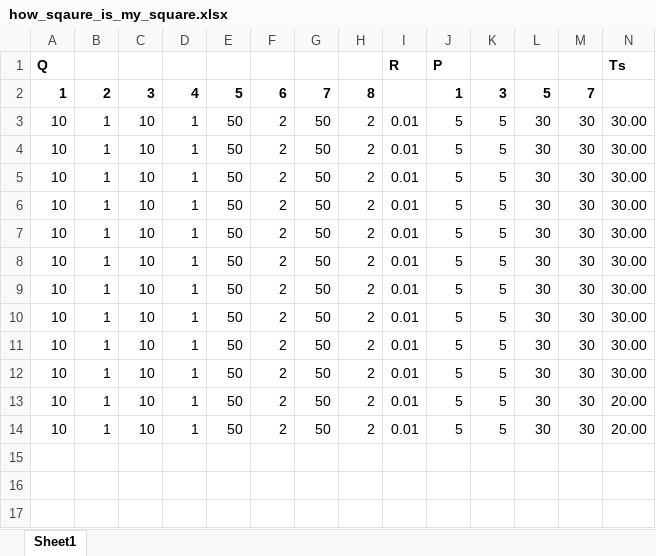
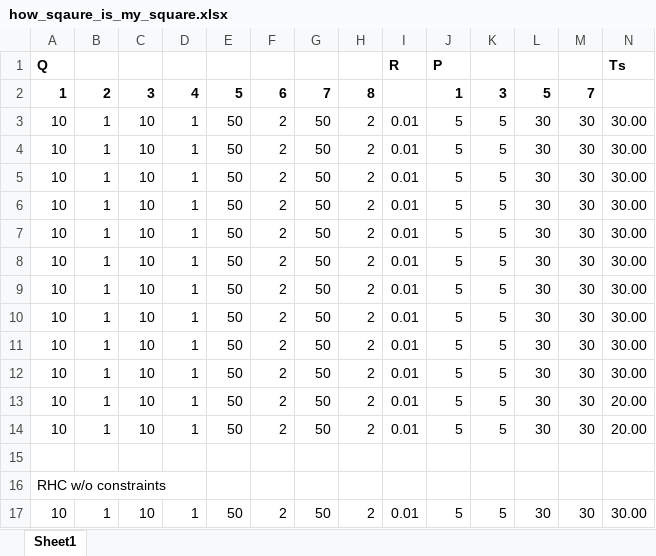
Before and after one commit to the-MaO/pc2017ass5, an Excel workbook: how_sqaure_is_my_square.xlsx, sheet Sheet1, drawn as a sheet; only a part is shown; values as stored, in another font and other column widths than the file's, no borders; conditional formats not drawn; rows hold the shown columns only; the diff names each change by its address in the sheet, - before the commit and + after, or states it on an @@ line.

```diff
--- a/how_sqaure_is_my_square.xlsx (sheet Sheet1)
+++ b/how_sqaure_is_my_square.xlsx (sheet Sheet1)
+row 15: (empty)
+row 16: RHC w/o constraints
+row 17: 10 | 1 | 10 | 1 | 50 | 2 | 50 | 2 | 0.01 | 5 | 5 | 30 | 30 | 30.00
```
Also changed, not shown: 3 other files.
